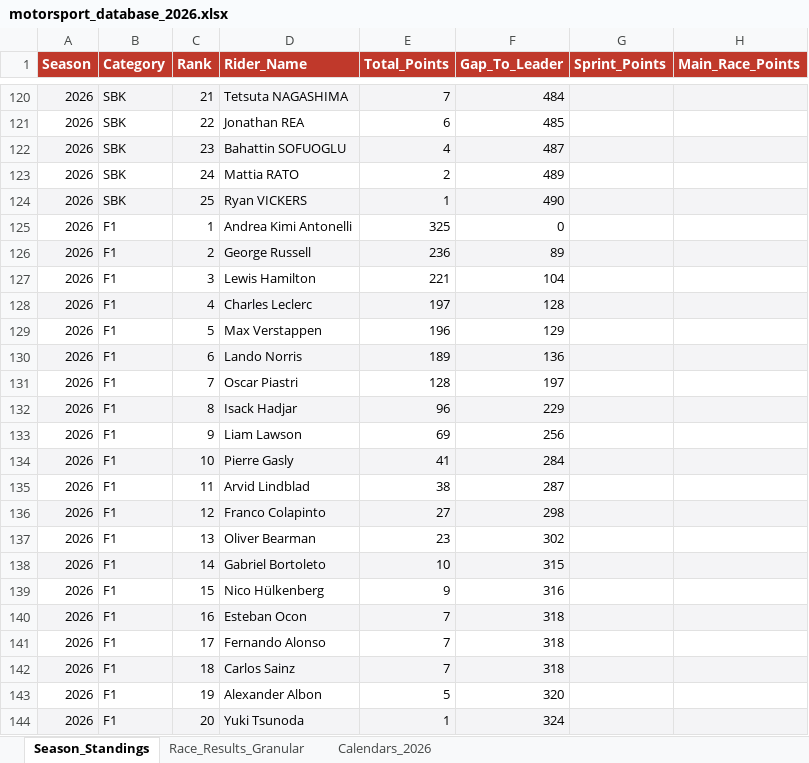
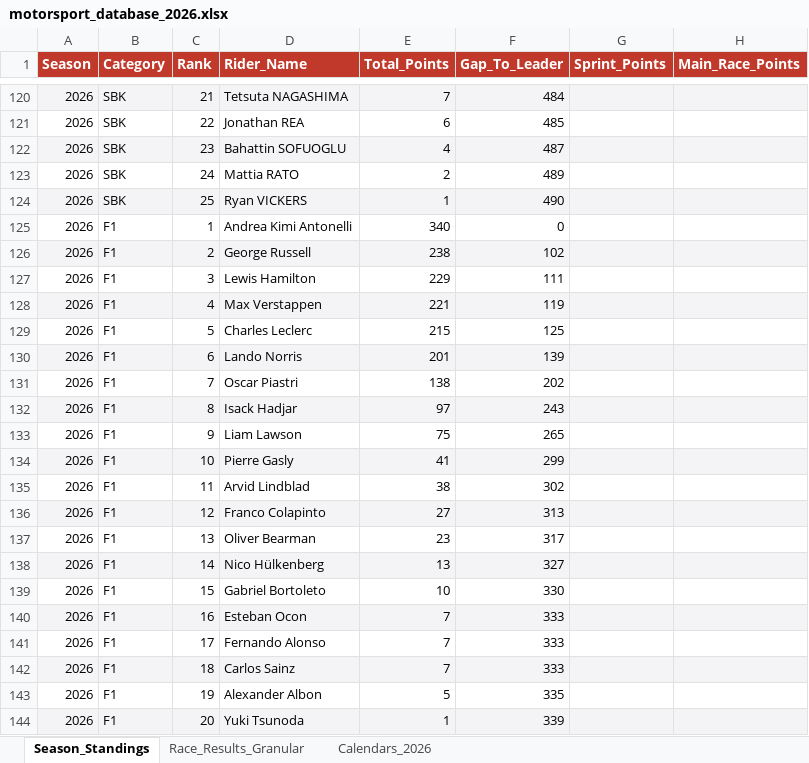
Before and after one commit to ziog2/overrevving, an Excel workbook: exports/motorsport_database_2026.xlsx, sheet Season_Standings, drawn as a sheet; only a part is shown, gaps mark what is left out; values as stored, in another font and other column widths than the file's, no borders; the diff covers the shown part only; the diff names each change by its address in the sheet, - before the commit and + after, or states it on an @@ line.

```diff
--- a/exports/motorsport_database_2026.xlsx (sheet Season_Standings)
+++ b/exports/motorsport_database_2026.xlsx (sheet Season_Standings)
-E125 (Total_Points): 325
+E125 (Total_Points): 340
-E126 (Total_Points): 236
+E126 (Total_Points): 238
-F126 (Gap_To_Leader): 89
+F126 (Gap_To_Leader): 102
-E127 (Total_Points): 221
+E127 (Total_Points): 229
-F127 (Gap_To_Leader): 104
+F127 (Gap_To_Leader): 111
-D128 (Rider_Name): Charles Leclerc
+D128 (Rider_Name): Max Verstappen
-E128 (Total_Points): 197
+E128 (Total_Points): 221
-F128 (Gap_To_Leader): 128
+F128 (Gap_To_Leader): 119
-D129 (Rider_Name): Max Verstappen
+D129 (Rider_Name): Charles Leclerc
-E129 (Total_Points): 196
+E129 (Total_Points): 215
-F129 (Gap_To_Leader): 129
+F129 (Gap_To_Leader): 125
-E130 (Total_Points): 189
+E130 (Total_Points): 201
-F130 (Gap_To_Leader): 136
+F130 (Gap_To_Leader): 139
-E131 (Total_Points): 128
+E131 (Total_Points): 138
-F131 (Gap_To_Leader): 197
+F131 (Gap_To_Leader): 202
-E132 (Total_Points): 96
+E132 (Total_Points): 97
-F132 (Gap_To_Leader): 229
+F132 (Gap_To_Leader): 243
-E133 (Total_Points): 69
+E133 (Total_Points): 75
-F133 (Gap_To_Leader): 256
+F133 (Gap_To_Leader): 265
-F134 (Gap_To_Leader): 284
+F134 (Gap_To_Leader): 299
-F135 (Gap_To_Leader): 287
+F135 (Gap_To_Leader): 302
-F136 (Gap_To_Leader): 298
+F136 (Gap_To_Leader): 313
-F137 (Gap_To_Leader): 302
+F137 (Gap_To_Leader): 317
-D138 (Rider_Name): Gabriel Bortoleto
+D138 (Rider_Name): Nico Hülkenberg
-E138 (Total_Points): 10
+E138 (Total_Points): 13
-F138 (Gap_To_Leader): 315
+F138 (Gap_To_Leader): 327
-D139 (Rider_Name): Nico Hülkenberg
+D139 (Rider_Name): Gabriel Bortoleto
-E139 (Total_Points): 9
+E139 (Total_Points): 10
-F139 (Gap_To_Leader): 316
+F139 (Gap_To_Leader): 330
-F140:F142 (Gap_To_Leader): 318
+F140:F142 (Gap_To_Leader): 333
-F143 (Gap_To_Leader): 320
+F143 (Gap_To_Leader): 335
-F144 (Gap_To_Leader): 324
+F144 (Gap_To_Leader): 339
```
Also changed, not shown: 3 edited cells elsewhere in this sheet, 10 other files.
